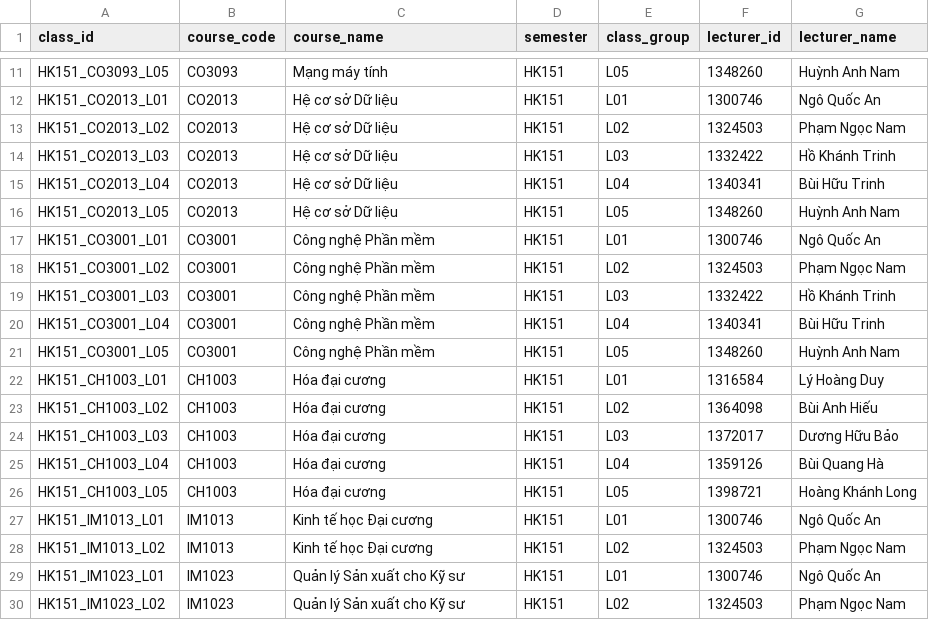
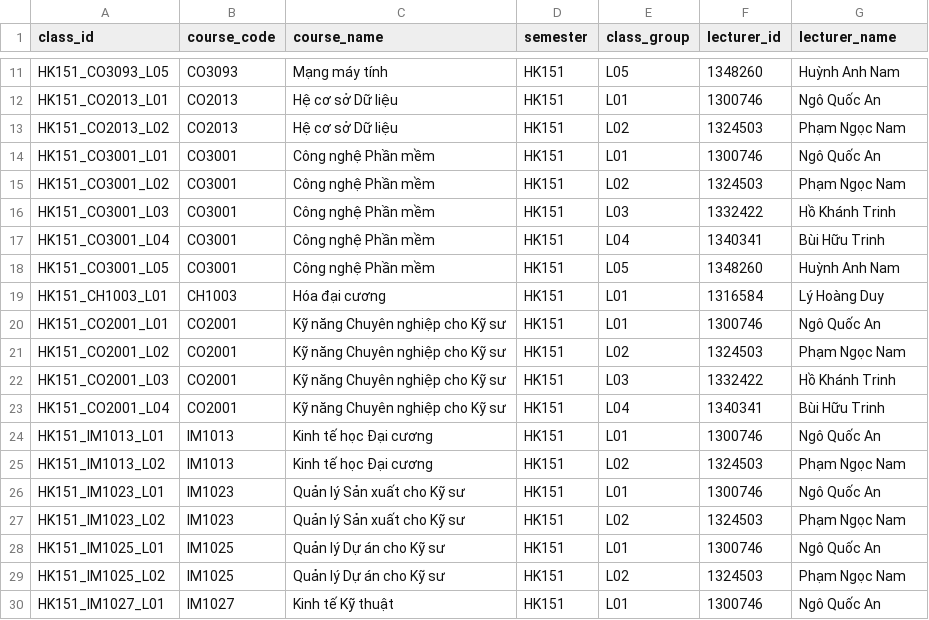
Before and after one commit to nhantruongthanh123/DACN, a CSV file: synthetic_data/generated/classes/class_hk151.csv, drawn as a sheet; only a part is shown, gaps mark what is left out; the shorter side is filled out with more unchanged rows; removed rows and columns are numbered as before the commit, all else as after; the diff names each change by its address in the sheet, - before the commit and + after, or states it on an @@ line.

```diff
--- a/synthetic_data/generated/classes/class_hk151.csv
+++ b/synthetic_data/generated/classes/class_hk151.csv
-row 14: HK151_CO2013_L03 | CO2013 | Hệ cơ sở Dữ liệu | HK151 | L03 | 1332422 | Hồ Khánh Trinh
-row 15: HK151_CO2013_L04 | CO2013 | Hệ cơ sở Dữ liệu | HK151 | L04 | 1340341 | Bùi Hữu Trinh
-row 16: HK151_CO2013_L05 | CO2013 | Hệ cơ sở Dữ liệu | HK151 | L05 | 1348260 | Huỳnh Anh Nam
-row 23: HK151_CH1003_L02 | CH1003 | Hóa đại cương | HK151 | L02 | 1364098 | Bùi Anh Hiếu
-row 24: HK151_CH1003_L03 | CH1003 | Hóa đại cương | HK151 | L03 | 1372017 | Dương Hữu Bảo
-row 25: HK151_CH1003_L04 | CH1003 | Hóa đại cương | HK151 | L04 | 1359126 | Bùi Quang Hà
-row 26: HK151_CH1003_L05 | CH1003 | Hóa đại cương | HK151 | L05 | 1398721 | Hoàng Khánh Long
+row 20: HK151_CO2001_L01 | CO2001 | Kỹ năng Chuyên nghiệp cho Kỹ sư | HK151 | L01 | 1300746 | Ngô Quốc An
+row 21: HK151_CO2001_L02 | CO2001 | Kỹ năng Chuyên nghiệp cho Kỹ sư | HK151 | L02 | 1324503 | Phạm Ngọc Nam
+row 22: HK151_CO2001_L03 | CO2001 | Kỹ năng Chuyên nghiệp cho Kỹ sư | HK151 | L03 | 1332422 | Hồ Khánh Trinh
+row 23: HK151_CO2001_L04 | CO2001 | Kỹ năng Chuyên nghiệp cho Kỹ sư | HK151 | L04 | 1340341 | Bùi Hữu Trinh
```
Also changed, not shown: synthetic_data/generated/classes/class_hk152.csv, synthetic_data/generated/classes/class_hk161.csv, 31 other files.
